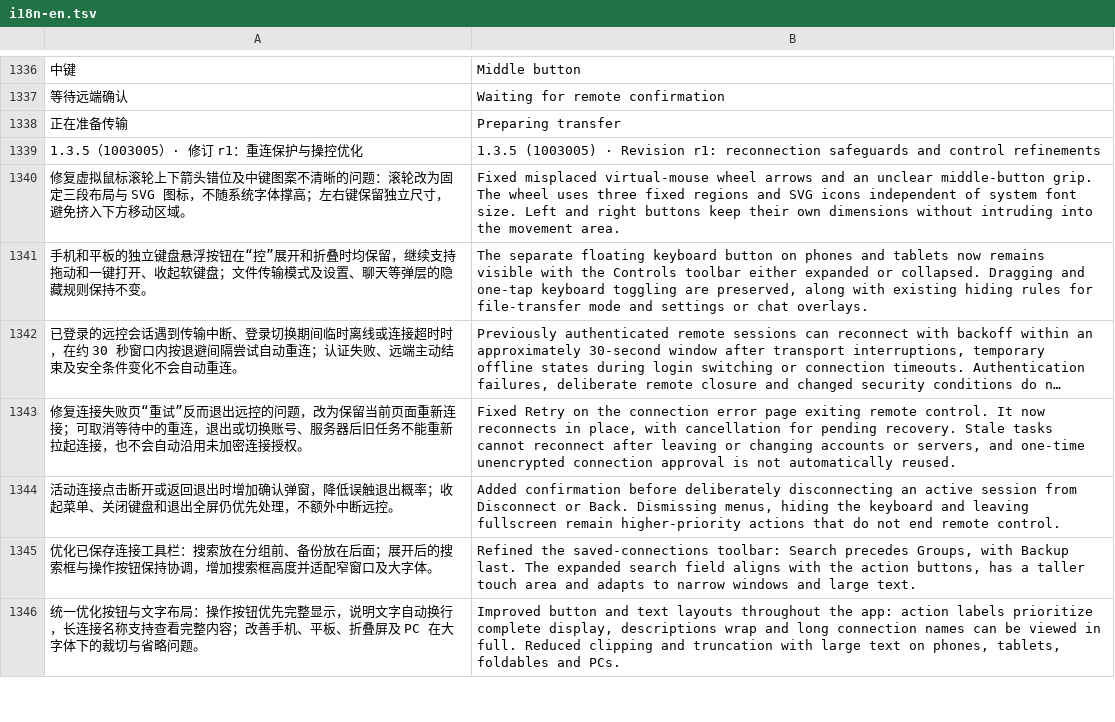
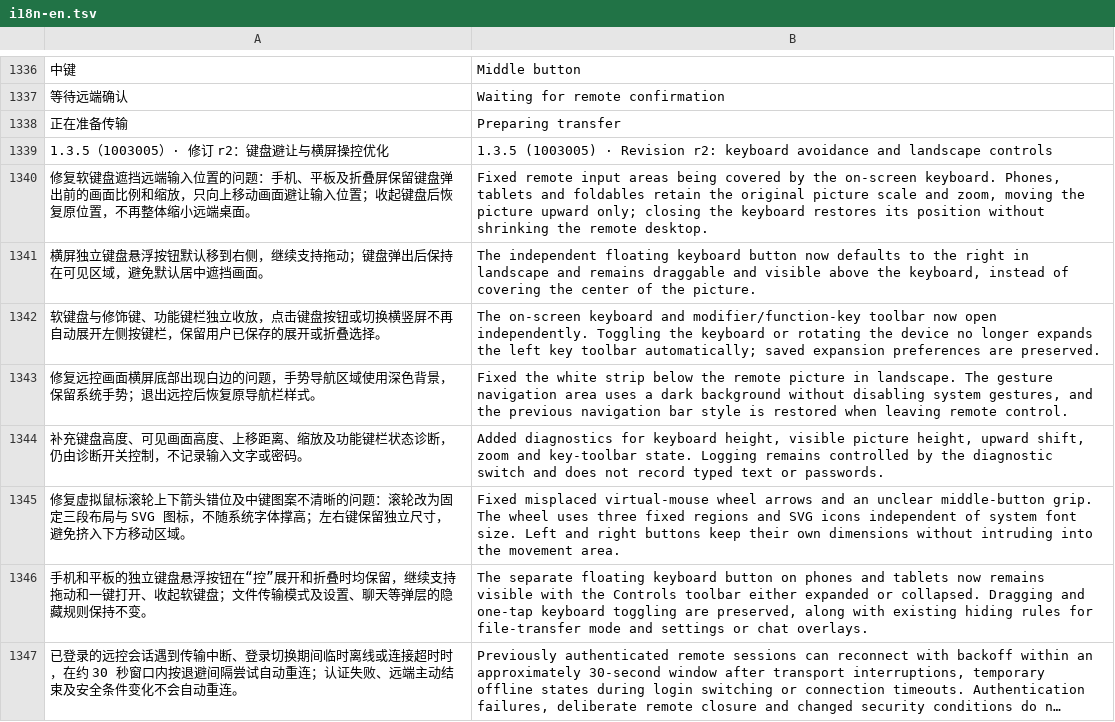
Before and after one commit to oliverhy/StarRustDesk, a TSV file: tools/i18n-en.tsv, drawn as a sheet; only a part is shown, gaps mark what is left out; the shorter side is filled out with more unchanged rows; long unchanged cells end in …; removed rows and columns are numbered as before the commit, all else as after; the diff names each change by its address in the sheet, - before the commit and + after, or states it on an @@ line.

Commit message:
Release StarRustDesk 1.3.5 r2: preserve zoom during keyboard avoidance

```diff
--- a/tools/i18n-en.tsv
+++ b/tools/i18n-en.tsv
-row 1339: 1.3.5（1003005）· 修订 r1：重连保护与操控优化 | 1.3.5 (1003005) · Revision r1: reconnection safeguards and control refinements
+row 1339: 1.3.5（1003005）· 修订 r2：键盘避让与横屏操控优化 | 1.3.5 (1003005) · Revision r2: keyboard avoidance and landscape controls
+row 1340: 修复软键盘遮挡远端输入位置的问题：手机、平板及折叠屏保留键盘弹出前的画面比例和缩放，只向上移动画面避让输入位置；收起键盘后恢复原位置，不再整体缩小远端桌面。 | Fixed remote input areas being covered by the on-screen keyboard. Phones, tablets and foldables retain the original picture scale and zoom, moving the picture upward only; closing the keyboard restores its position without shrinking the remote desktop.
+row 1341: 横屏独立键盘悬浮按钮默认移到右侧，继续支持拖动；键盘弹出后保持在可见区域，避免默认居中遮挡画面。 | The independent floating keyboard button now defaults to the right in landscape and remains draggable and visible above the keyboard, instead of covering the center of the picture.
+row 1342: 软键盘与修饰键、功能键栏独立收放，点击键盘按钮或切换横竖屏不再自动展开左侧按键栏，保留用户已保存的展开或折叠选择。 | The on-screen keyboard and modifier/function-key toolbar now open independently. Toggling the keyboard or rotating the device no longer expands the left key toolbar automatically; saved expansion preferences are preserved.
+row 1343: 修复远控画面横屏底部出现白边的问题，手势导航区域使用深色背景，保留系统手势；退出远控后恢复原导航栏样式。 | Fixed the white strip below the remote picture in landscape. The gesture navigation area uses a dark background without disabling system gestures, and the previous navigation bar style is restored when leaving remote control.
+row 1344: 补充键盘高度、可见画面高度、上移距离、缩放及功能键栏状态诊断，仍由诊断开关控制，不记录输入文字或密码。 | Added diagnostics for keyboard height, visible picture height, upward shift, zoom and key-toolbar state. Logging remains controlled by the diagnostic switch and does not record typed text or passwords.
```
Also changed, not shown: 12 other files.
